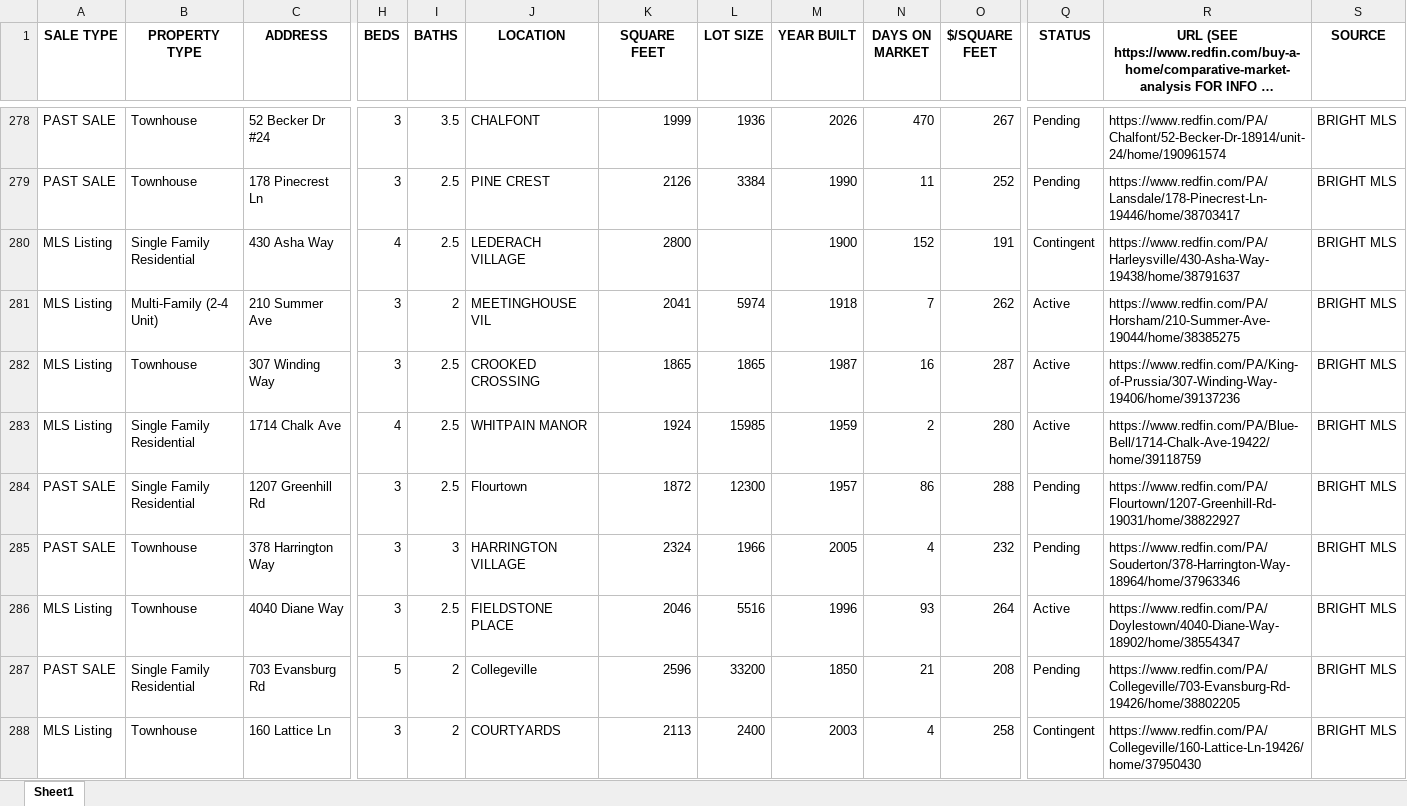
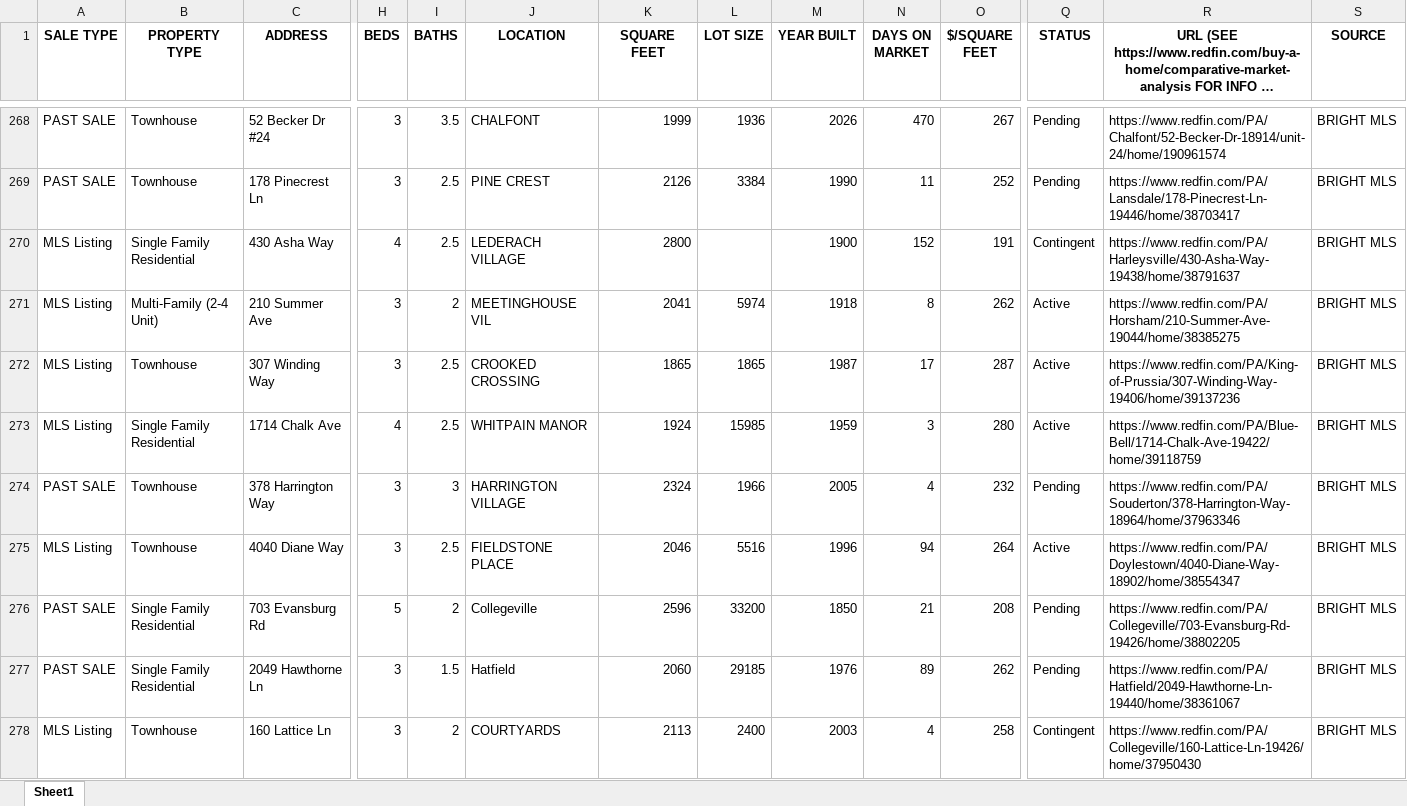
Before and after one commit to Hacker-2004/home-finder, an Excel workbook: homes.xlsx, sheet Sheet1, drawn as a sheet; only a part is shown, gaps mark what is left out; long unchanged cells end in …; values as stored, in another font and other column widths than the file's, no borders; removed rows and columns are numbered as before the commit, all else as after; rows hold the shown columns only; the diff covers the shown part only; the diff names each change by its address in the sheet, - before the commit and + after, or states it on an @@ line.

```diff
--- a/homes.xlsx (sheet Sheet1)
+++ b/homes.xlsx (sheet Sheet1)
-N271 (DAYS ON MARKET): 7
+N271 (DAYS ON MARKET): 8
-N272 (DAYS ON MARKET): 16
+N272 (DAYS ON MARKET): 17
-N273 (DAYS ON MARKET): 2
+N273 (DAYS ON MARKET): 3
-row 284: PAST SALE | Single Family Residential | 1207 Greenhill Rd | 3 | 2.5 | Flourtown | 1872 | 12300 | 1957 | 86 | 288 | Pending | https://www.redfin.com/PA/Flourtown/1207-Greenhill-Rd-19031/home/38822927 | BRIGHT MLS
-N275 (DAYS ON MARKET): 93
+N275 (DAYS ON MARKET): 94
+row 277: PAST SALE | Single Family Residential | 2049 Hawthorne Ln | 3 | 1.5 | Hatfield | 2060 | 29185 | 1976 | 89 | 262 | Pending | https://www.redfin.com/PA/Hatfield/2049-Hawthorne-Ln-19440/home/38361067 | BRIGHT MLS
```
Also changed, not shown: 9 added rows, 22 removed rows and 205 edited cells elsewhere in this sheet, 1 other file.
